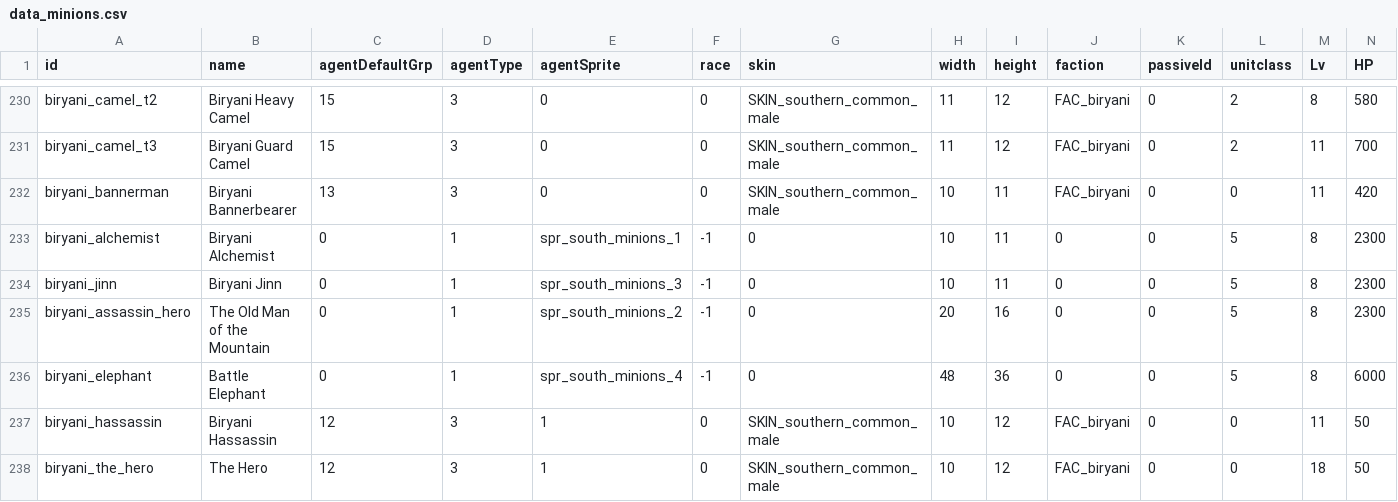
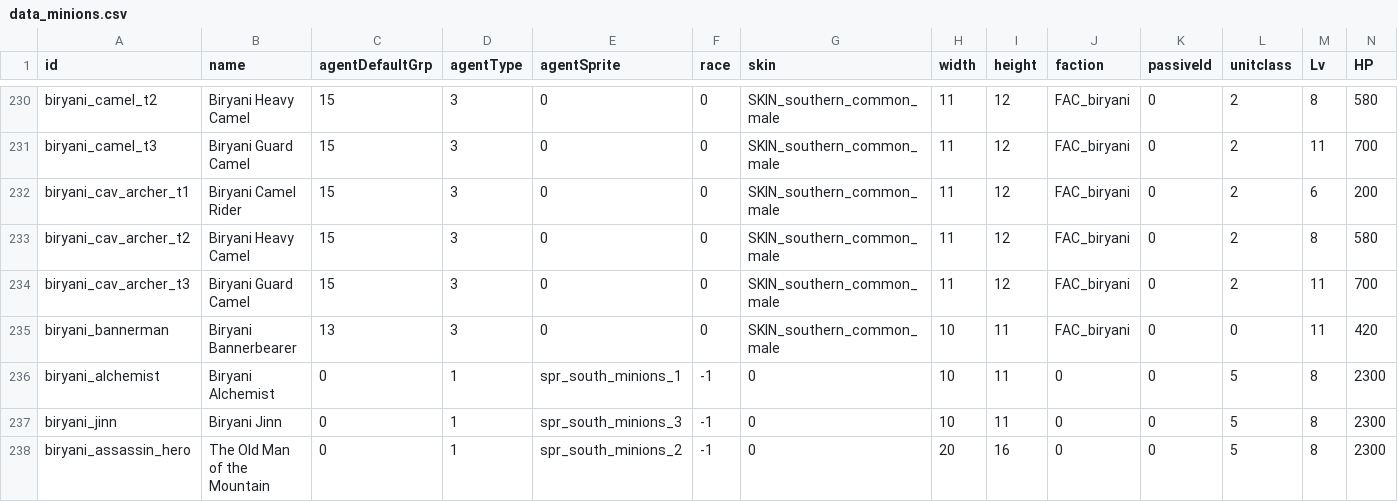
Before and after one commit to TokyoHuskarl/DIS_Legacy_core, a CSV file: source/Modules/Legacy/Data/data_minions.csv, drawn as a sheet; only a part is shown, gaps mark what is left out; the shorter side is filled out with more unchanged rows; rows hold the shown columns only; the diff names each change by its address in the sheet, - before the commit and + after, or states it on an @@ line.

Commit message:
new AAbit - Fatal Blow

```diff
--- a/source/Modules/Legacy/Data/data_minions.csv
+++ b/source/Modules/Legacy/Data/data_minions.csv
+row 232: biryani_cav_archer_t1 | Biryani Camel Rider | 15 | 3 | 0 | 0 | SKIN_southern_common_male | 11 | 12 | FAC_biryani | 0 | 2 | 6 | 200
+row 233: biryani_cav_archer_t2 | Biryani Heavy Camel | 15 | 3 | 0 | 0 | SKIN_southern_common_male | 11 | 12 | FAC_biryani | 0 | 2 | 8 | 580
+row 234: biryani_cav_archer_t3 | Biryani Guard Camel | 15 | 3 | 0 | 0 | SKIN_southern_common_male | 11 | 12 | FAC_biryani | 0 | 2 | 11 | 700
```
Also changed, not shown: source/Modules/Legacy/Data/data_weapons.csv, source/Modules/Legacy/Languages/jp/lang_selectable_factions.csv, 7 other files.
